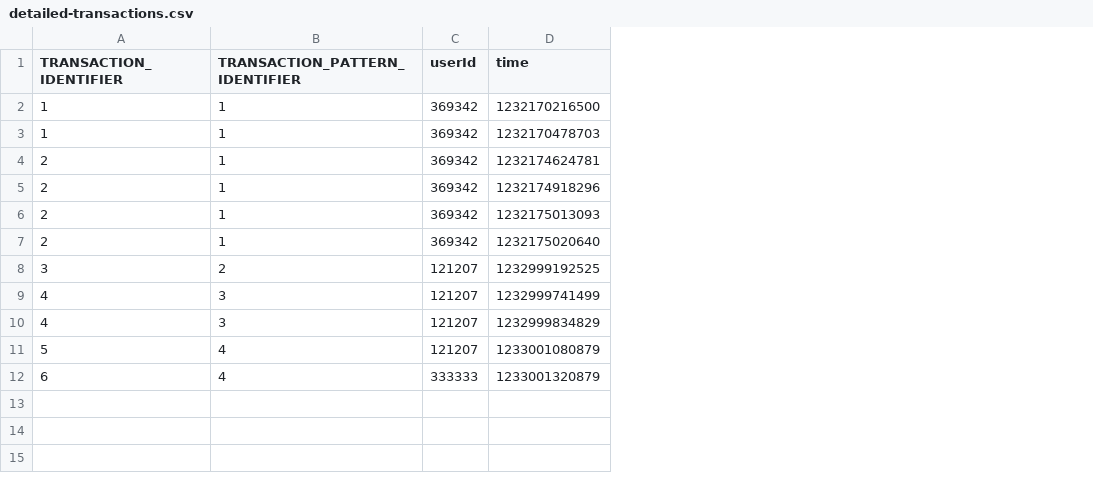
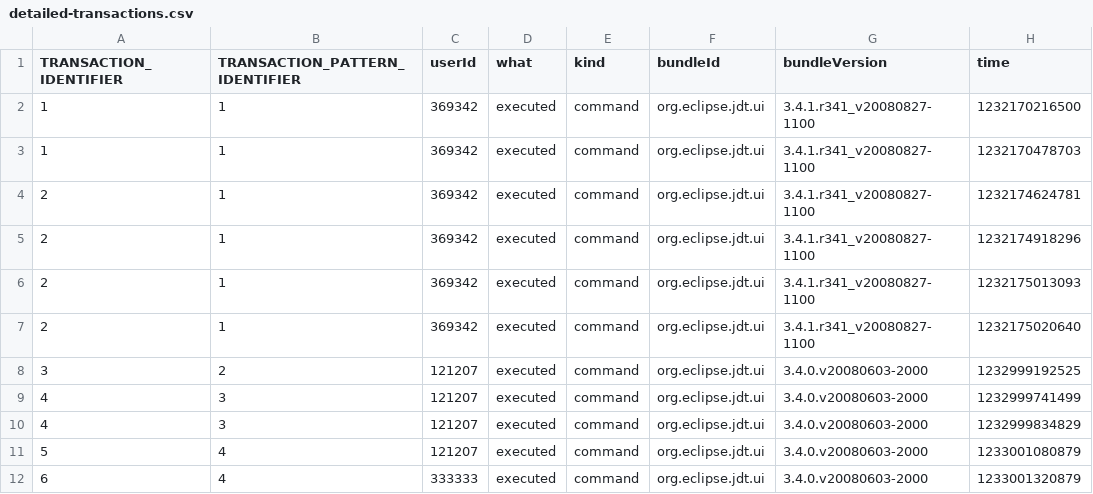
Before and after one commit to vazexqi/CodingSpectator, a CSV file: plug-ins/common/edu.illinois.codingspectator.csvtotransactions.tests/resources/01/expected-output/detailed-transactions.csv, drawn as a sheet; only a part is shown; the diff names each change by its address in the sheet, - before the commit and + after, or states it on an @@ line.

Commit message:
Parameterized the program for different column names.

```diff
--- a/plug-ins/common/edu.illinois.codingspectator.csvtotransactions.tests/resources/01/expected-output/detailed-transactions.csv
+++ b/plug-ins/common/edu.illinois.codingspectator.csvtotransactions.tests/resources/01/expected-output/detailed-transactions.csv
+column D (what), rows 2-12: all executed
+column E (kind), rows 2-12: all command
+column F (bundleId), rows 2-12: all org.eclipse.jdt.ui
+column G (bundleVersion), rows 2-12: 3.4.1.r341_v20080827-1100 | 3.4.1.r341_v20080827-1100 | 3.4.1.r341_v20080827-1100 | 3.4.1.r341_v20080827-1100 | 3.4.1.r341_v20080827-1100 | 3.4.1.r341_v20080827-1100 | 3.4.0.v20080603-2000 | 3.4.0.v20080603-2000 | 3.4.0.v20080603-2000 | 3.4.0.v20080603-2000 | 3.4.0.v20080603-2000
```
Also changed, not shown: plug-ins/common/edu.illinois.codingspectator.csvtotransactions.tests/resources/01/expected-output/transaction-patterns.csv, 13 other files.
